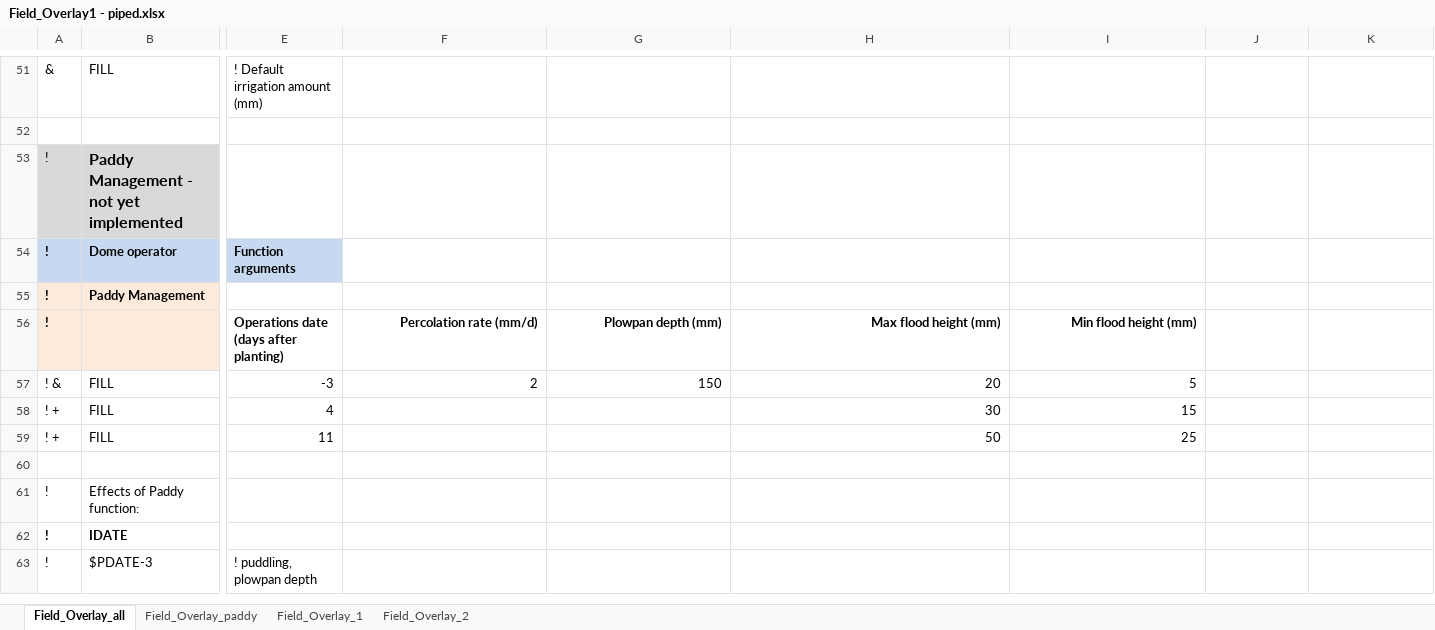
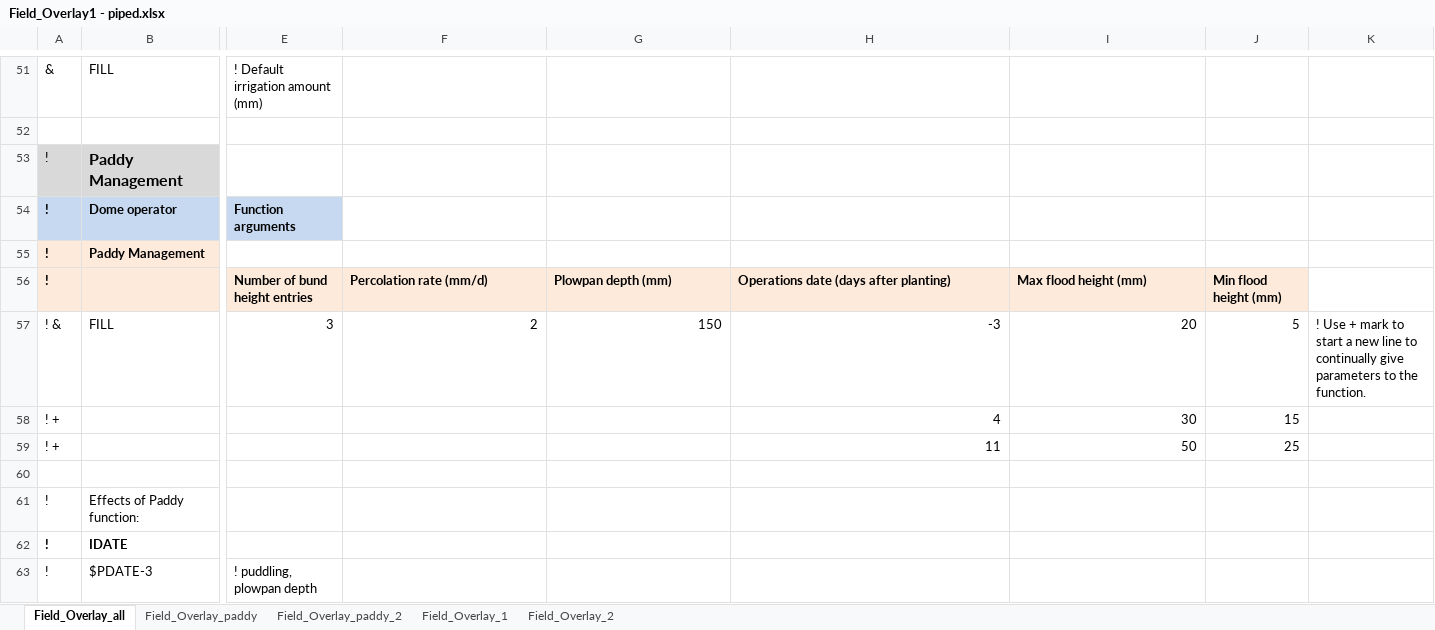
Before and after one commit to chporter/json-translation-samples, an Excel workbook: Rice_PADDY_sample/raw/Field_Overlay1 - piped.xlsx, sheet Field_Overlay_all, drawn as a sheet; only a part is shown, gaps mark what is left out; values as stored, in another font and other column widths than the file's, no borders; removed rows and columns are numbered as before the commit, all else as after; rows hold the shown columns only; the diff names each change by its address in the sheet, - before the commit and + after, or states it on an @@ line.

Commit message:
Update PADDY sample
To give an example for NEW_EVENT() function

```diff
--- a/Rice_PADDY_sample/raw/Field_Overlay1 - piped.xlsx (sheet Field_Overlay_all)
+++ b/Rice_PADDY_sample/raw/Field_Overlay1 - piped.xlsx (sheet Field_Overlay_all)
+sheet tab: Field_Overlay_paddy_2
-B53: Paddy Management - not yet implemented
+B53: Paddy Management
-E56: Operations date (days after planting)
+E56: Number of bund height entries
-E56:J56 fill: none
+E56:J56 fill: #FDEADA
-F56:I56 alignment: right
+F56:I56 alignment: left
-H56: Max flood height (mm)
+H56: Operations date (days after planting)
-I56: Min flood height (mm)
+I56: Max flood height (mm)
-J56: (empty)
+J56: Min flood height (mm)
-E57: -3
+E57: 3
-H57: 20
+H57: -3
-I57: 5
+I57: 20
-J57: (empty)
+J57: 5
-K57: (empty)
+K57: ! Use + mark to start a new line to continually give parameters to the function.
-row 58: ! + | FILL | 4 |  |  | 30 | 15
-row 59: ! + | FILL | 11 |  |  | 50 | 25
+row 58: ! + |  |  |  |  | 4 | 30 | 15
+row 59: ! + |  |  |  |  | 11 | 50 | 25
```
Also changed, not shown: sheet Field_Overlay_paddy, Rice_PADDY_sample/raw/Survey_data_import - test.xlsx, 3 other files.
